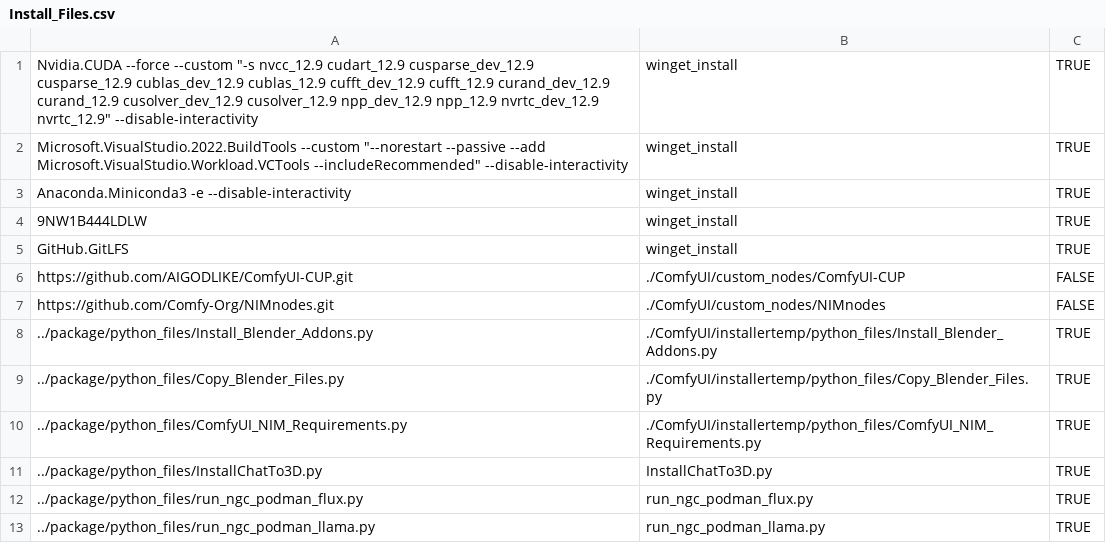
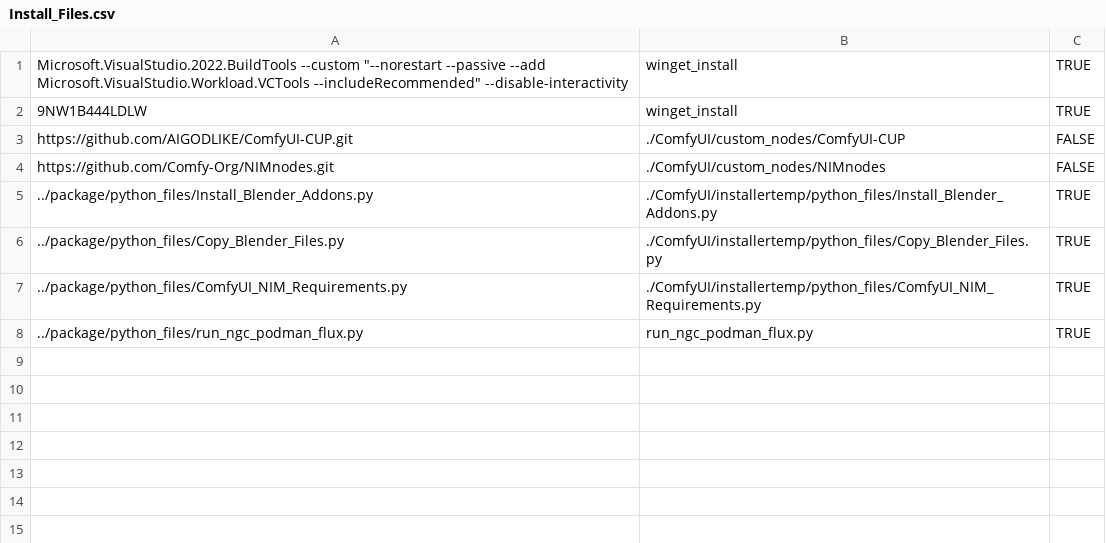
Before and after one commit to SKilbride/3d-guided-genai-rtx, a CSV file: Install_Files.csv, drawn as a sheet; the diff names each change by its address in the sheet, - before the commit and + after, or states it on an @@ line.

```diff
--- a/Install_Files.csv
+++ b/Install_Files.csv
-row 1: Nvidia.CUDA --force --custom "-s nvcc_12.9 cudart_12.9 cusparse_dev_12.9 cusparse_12.9 cublas_dev_12.9 cublas_12.9 cufft_dev_12.9 cufft_12.9 curand_dev_12.9 curand_12.9 cusolver_dev_12.9 cusolver_12.9 npp_dev_12.9 npp_12.9 nvrtc_dev_12.9 nvrtc_12.9" --disable-interactivity | winget_install | TRUE
-row 3: Anaconda.Miniconda3 -e --disable-interactivity | winget_install | TRUE
-row 5: GitHub.GitLFS | winget_install | TRUE
-row 11: ../package/python_files/InstallChatTo3D.py | InstallChatTo3D.py | TRUE
-row 13: ../package/python_files/run_ngc_podman_llama.py | run_ngc_podman_llama.py | TRUE
```
Also changed, not shown: 3 other files.
